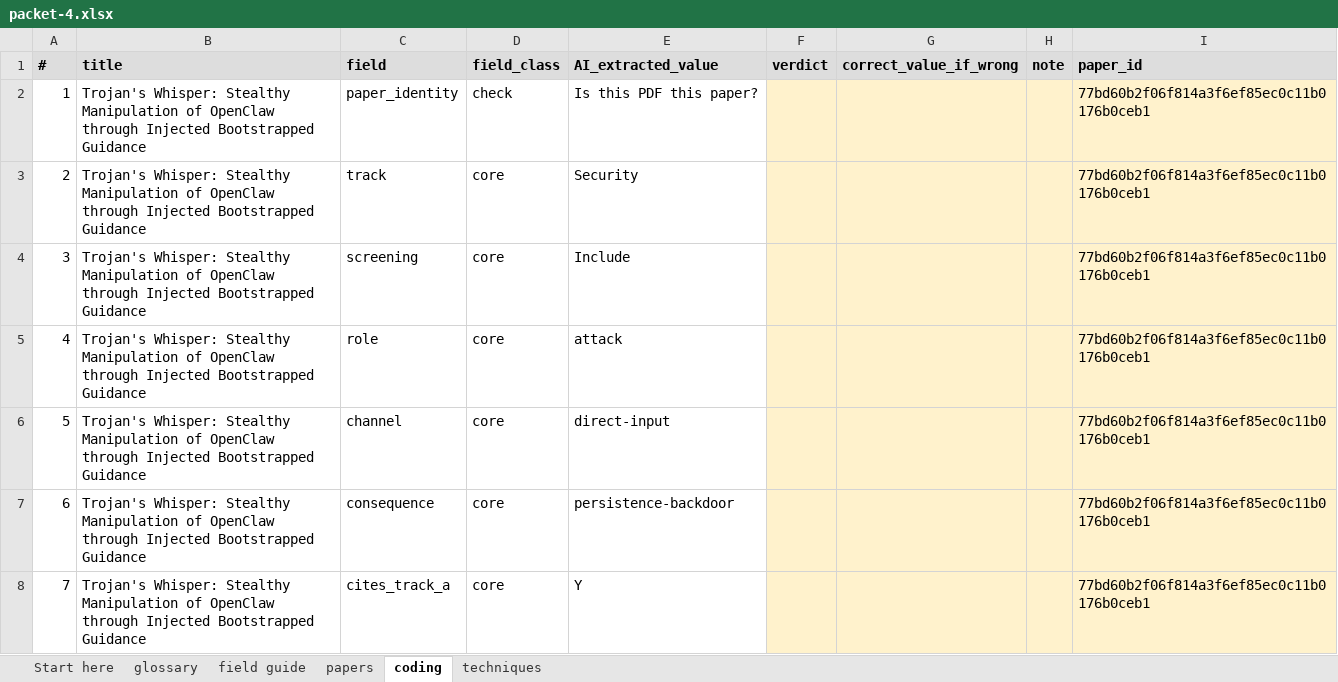
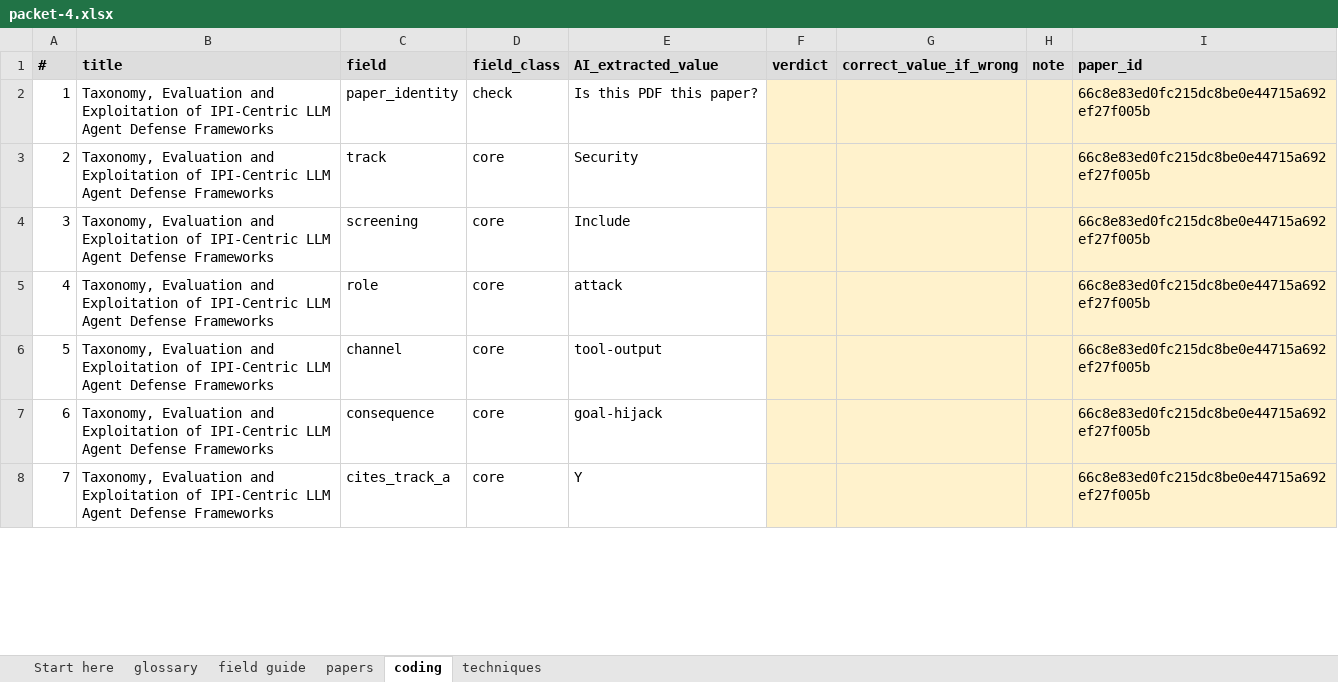
Before and after one commit to Nyamtulla/context_poison, an Excel workbook: data/exports/validation_study/packets/week-2/packet-4.xlsx, sheet coding, drawn as a sheet; only a part is shown; values as stored, in another font and other column widths than the file's, no borders; the diff covers the shown part only; the diff names each change by its address in the sheet, - before the commit and + after, or states it on an @@ line.

```diff
--- a/data/exports/validation_study/packets/week-2/packet-4.xlsx (sheet coding)
+++ b/data/exports/validation_study/packets/week-2/packet-4.xlsx (sheet coding)
-B2:B8 (title): Trojan's Whisper: Stealthy Manipulation of OpenClaw through Injected Bootstrapped Guidance
+B2:B8 (title): Taxonomy, Evaluation and Exploitation of IPI-Centric LLM Agent Defense Frameworks
-I2:I8 (paper_id): 77bd60b2f06f814a3f6ef85ec0c11b0176b0ceb1
+I2:I8 (paper_id): 66c8e83ed0fc215dc8be0e44715a692ef27f005b
-E6 (AI_extracted_value): direct-input
+E6 (AI_extracted_value): tool-output
-E7 (AI_extracted_value): persistence-backdoor
+E7 (AI_extracted_value): goal-hijack
```
Also changed, not shown: 751 edited cells elsewhere in this sheet, sheet techniques, sheet papers, sheet Start here, data/exports/validation_study/packets/week-1/packet-1.xlsx, data/exports/validation_study/packets/week-1/packet-2.xlsx, 7 other files.
